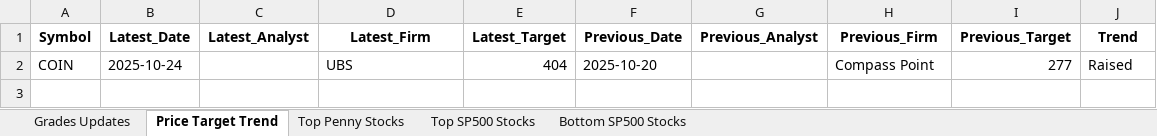
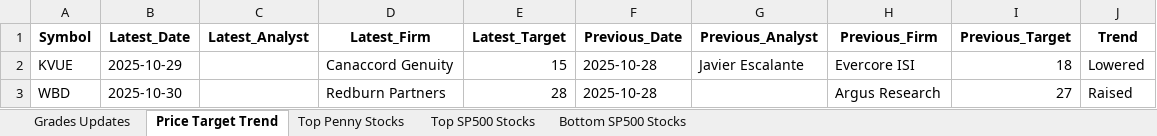
Before and after one commit to apujais007/api-nuggets, an Excel workbook: data/grades_updates.xlsx, sheet Price Target Trend, drawn as a sheet; values as stored, in another font and other column widths than the file's, no borders; removed rows and columns are numbered as before the commit, all else as after; the diff names each change by its address in the sheet, - before the commit and + after, or states it on an @@ line.

```diff
--- a/data/grades_updates.xlsx (sheet Price Target Trend)
+++ b/data/grades_updates.xlsx (sheet Price Target Trend)
-row 2: COIN | 2025-10-24 |  | UBS | 404 | 2025-10-20 |  | Compass Point | 277 | Raised
+row 2: KVUE | 2025-10-29 |  | Canaccord Genuity | 15 | 2025-10-28 | Javier Escalante | Evercore ISI | 18 | Lowered
+row 3: WBD | 2025-10-30 |  | Redburn Partners | 28 | 2025-10-28 |  | Argus Research | 27 | Raised
```
Also changed, not shown: sheet Bottom SP500 Stocks, sheet Top Penny Stocks, sheet Grades Updates, sheet Top SP500 Stocks.
